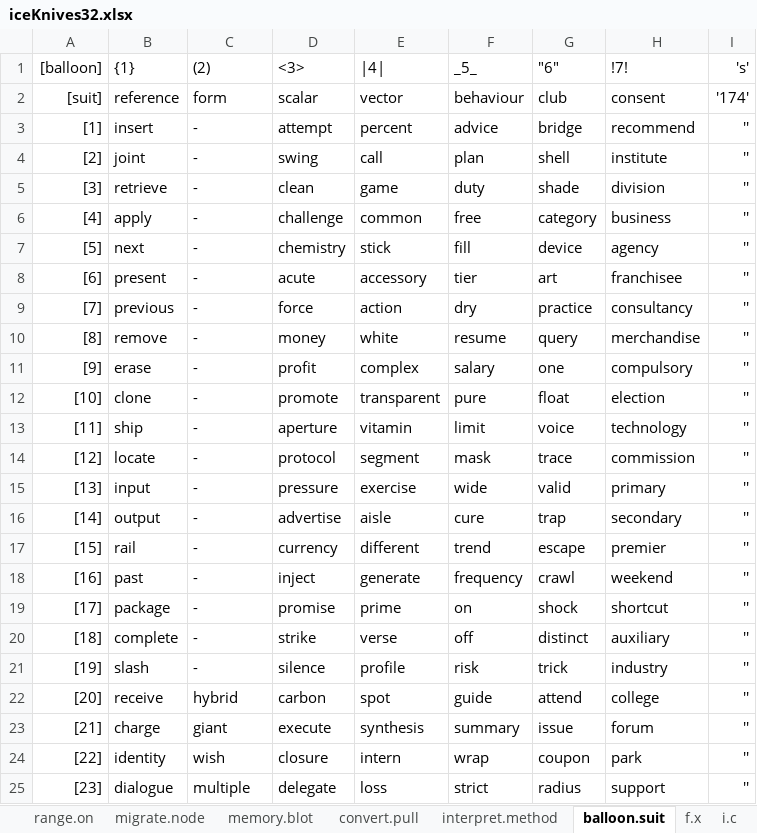
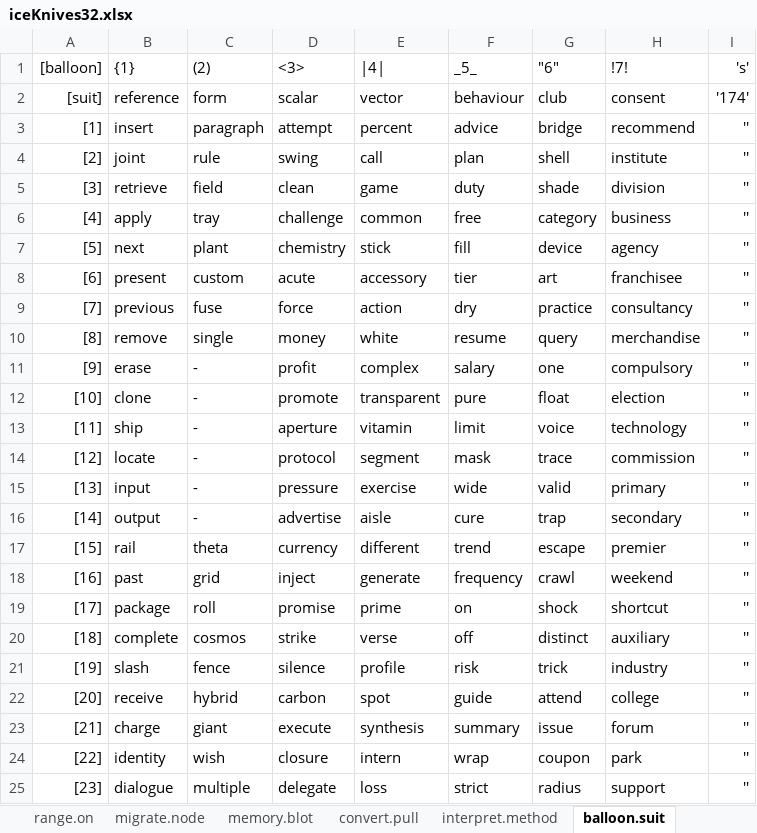
Before and after one commit to openroot/iceKnives32, an Excel workbook: archive/iceKnives32/iceKnives32.xlsx, sheet balloon.suit, drawn as a sheet; only a part is shown; values as stored, in another font and other column widths than the file's, no borders; charts and pictures not drawn; the diff names each change by its address in the sheet, - before the commit and + after, or states it on an @@ line.

```diff
--- a/archive/iceKnives32/iceKnives32.xlsx (sheet balloon.suit)
+++ b/archive/iceKnives32/iceKnives32.xlsx (sheet balloon.suit)
-C3 ((2)): -
+C3 ((2)): paragraph
-C4 ((2)): -
+C4 ((2)): rule
-C5 ((2)): -
+C5 ((2)): field
-C6 ((2)): -
+C6 ((2)): tray
-C7 ((2)): -
+C7 ((2)): plant
-C8 ((2)): -
+C8 ((2)): custom
-C9 ((2)): -
+C9 ((2)): fuse
-C10 ((2)): -
+C10 ((2)): single
-C17 ((2)): -
+C17 ((2)): theta
-C18 ((2)): -
+C18 ((2)): grid
-C19 ((2)): -
+C19 ((2)): roll
-C20 ((2)): -
+C20 ((2)): cosmos
-C21 ((2)): -
+C21 ((2)): fence
```
Also changed, not shown: other sheet tabs, charts or pictures, 1 other file.
